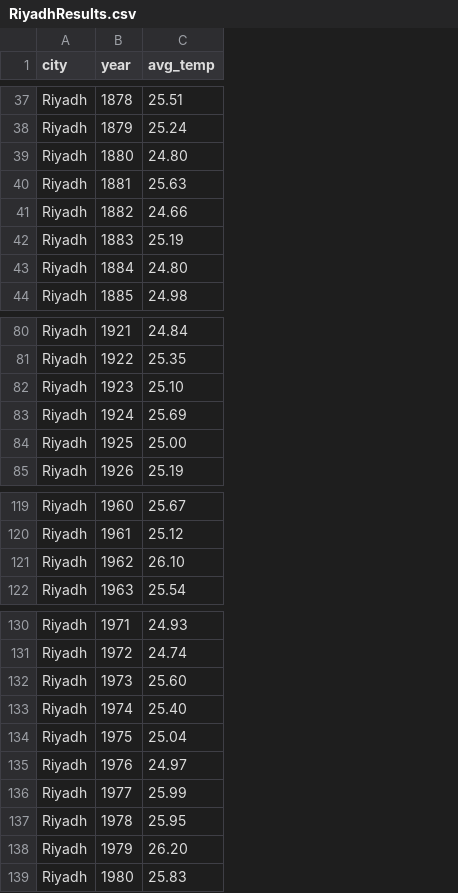
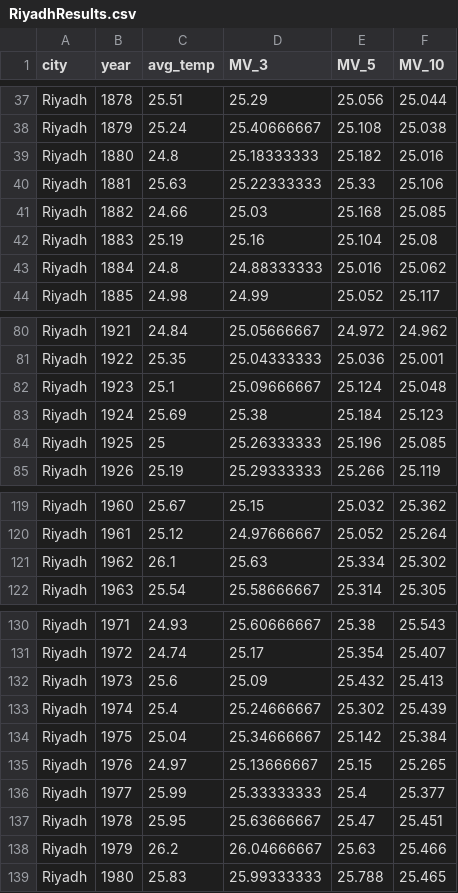
Before and after one commit to Berse/WeatherTrendsProject, a CSV file: RiyadhResults.csv, drawn as a sheet; only a part is shown, gaps mark what is left out; the diff covers the shown part only; the diff names each change by its address in the sheet, - before the commit and + after, or states it on an @@ line.

```diff
--- a/RiyadhResults.csv
+++ b/RiyadhResults.csv
+column D (MV_3), rows 37-44: 25.29 | 25.40666667 | 25.18333333 | 25.22333333 | 25.03 | 25.16 | 24.88333333 | 24.99; rows 80-85: 25.05666667 | 25.04333333 | 25.09666667 | 25.38 | 25.26333333 | 25.29333333; rows 119-122: 25.15 | 24.97666667 | 25.63 | 25.58666667; rows 130-139: 25.60666667 | 25.17 | 25.09 | 25.24666667 | 25.34666667 | 25.13666667 | 25.33333333 | 25.63666667 | 26.04666667 | 25.99333333
+column E (MV_5), rows 37-44: 25.056 | 25.108 | 25.182 | 25.33 | 25.168 | 25.104 | 25.016 | 25.052; rows 80-85: 24.972 | 25.036 | 25.124 | 25.184 | 25.196 | 25.266; rows 119-122: 25.032 | 25.052 | 25.334 | 25.314; rows 130-139: 25.38 | 25.354 | 25.432 | 25.302 | 25.142 | 25.15 | 25.4 | 25.47 | 25.63 | 25.788
+column F (MV_10), rows 37-44: 25.044 | 25.038 | 25.016 | 25.106 | 25.085 | 25.08 | 25.062 | 25.117; rows 80-85: 24.962 | 25.001 | 25.048 | 25.123 | 25.085 | 25.119; rows 119-122: 25.362 | 25.264 | 25.302 | 25.305; rows 130-139: 25.543 | 25.407 | 25.413 | 25.439 | 25.384 | 25.265 | 25.377 | 25.451 | 25.466 | 25.465
-C39 (avg_temp): 24.80
+C39 (avg_temp): 24.8
-C43 (avg_temp): 24.80
+C43 (avg_temp): 24.8
-C82 (avg_temp): 25.10
+C82 (avg_temp): 25.1
-C84 (avg_temp): 25.00
+C84 (avg_temp): 25
-C121 (avg_temp): 26.10
+C121 (avg_temp): 26.1
-C132 (avg_temp): 25.60
+C132 (avg_temp): 25.6
-C133 (avg_temp): 25.40
+C133 (avg_temp): 25.4
-C138 (avg_temp): 26.20
+C138 (avg_temp): 26.2
```
Also changed, not shown: 12 edited cells elsewhere in this file, GlobalResults.csv.
